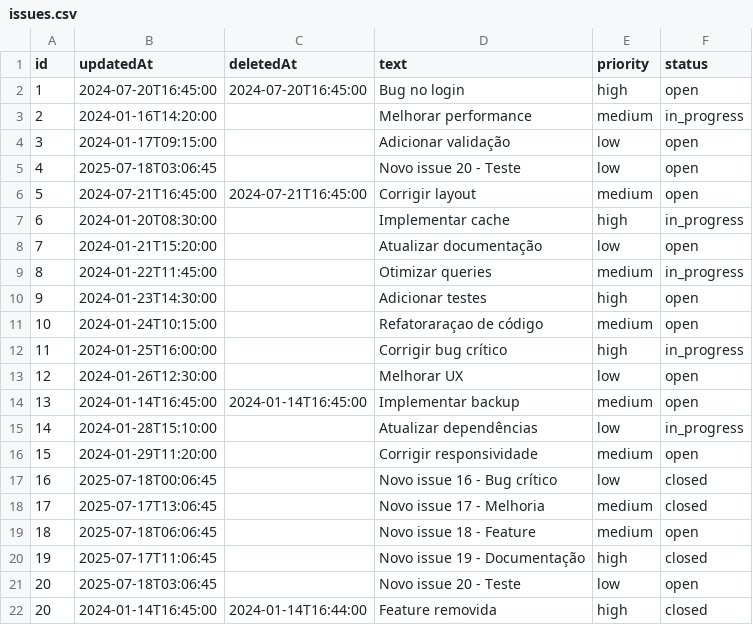
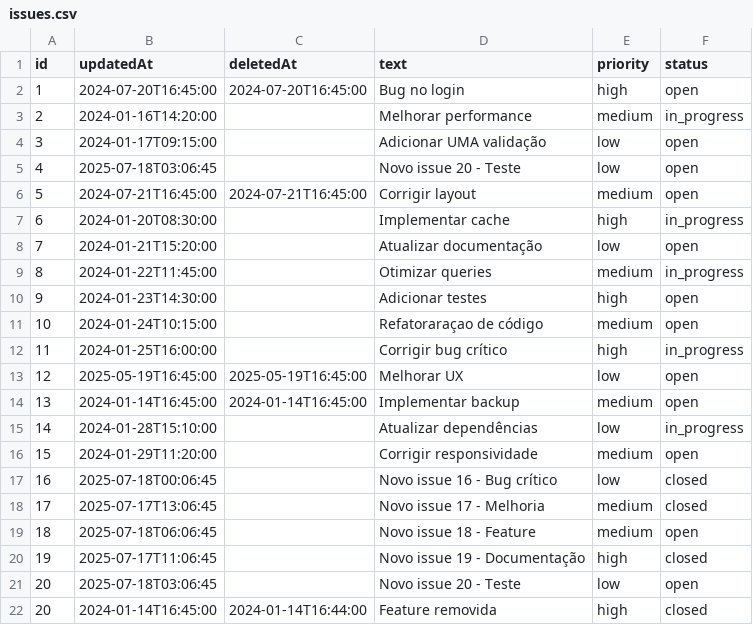
Before and after one commit to Veiga-Gui/mock_incremental, a CSV file: issues.csv, drawn as a sheet.

```diff
--- a/issues.csv
+++ b/issues.csv
@@ -3,3 +3,3 @@ id,updatedAt,deletedAt,text,priority,status
 2,2024-01-16T14:20:00,,Melhorar performance,medium,in_progress
-3,2024-01-17T09:15:00,,Adicionar validação,low,open
+3,2024-01-17T09:15:00,,Adicionar UMA validação,low,open
 4,2025-07-18T03:06:45,,Novo issue 20 - Teste,low,open
@@ -12,3 +12,3 @@ id,updatedAt,deletedAt,text,priority,status
 11,2024-01-25T16:00:00,,Corrigir bug crítico,high,in_progress
-12,2024-01-26T12:30:00,,Melhorar UX,low,open
+12,2025-05-19T16:45:00,2025-05-19T16:45:00,Melhorar UX,low,open
 13,2024-01-14T16:45:00,2024-01-14T16:45:00,Implementar backup,medium,open
```
Also changed, not shown: projects.csv.
